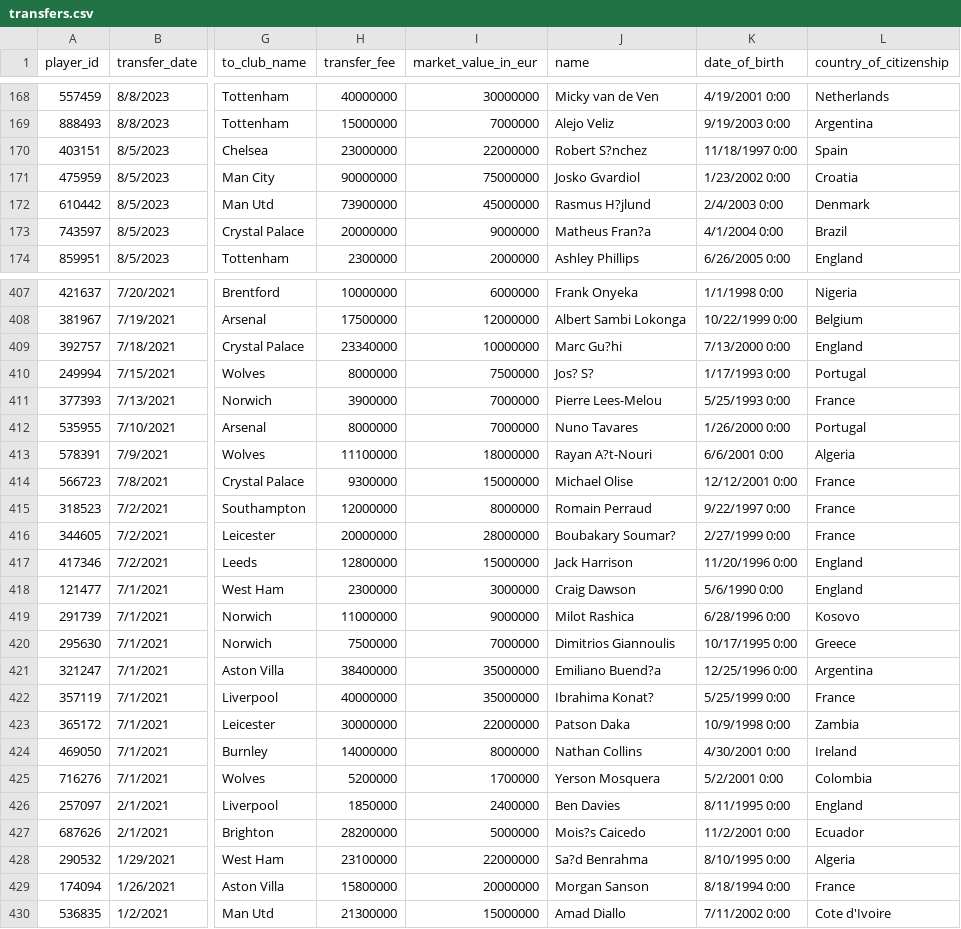
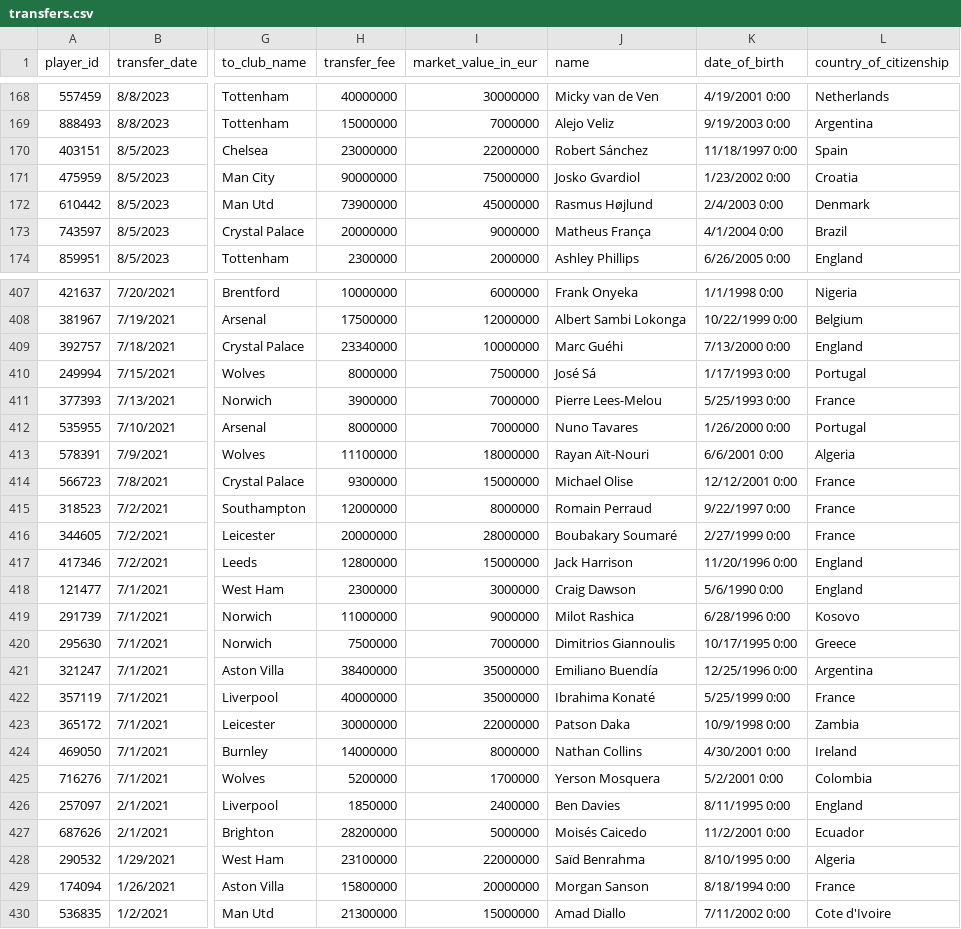
Before and after one commit to zlpkhr/pous, a CSV file: transfers.csv, drawn as a sheet; only a part is shown, gaps mark what is left out; the diff covers the shown part only; the diff names each change by its address in the sheet, - before the commit and + after, or states it on an @@ line.

```diff
--- a/transfers.csv
+++ b/transfers.csv
-J170 (name): Robert S?nchez
+J170 (name): Robert Sánchez
-J172 (name): Rasmus H?jlund
+J172 (name): Rasmus Højlund
-J173 (name): Matheus Fran?a
+J173 (name): Matheus França
-J409 (name): Marc Gu?hi
+J409 (name): Marc Guéhi
-J410 (name): Jos? S?
+J410 (name): José Sá
-J413 (name): Rayan A?t-Nouri
+J413 (name): Rayan Aït-Nouri
-J416 (name): Boubakary Soumar?
+J416 (name): Boubakary Soumaré
-J421 (name): Emiliano Buend?a
+J421 (name): Emiliano Buendía
-J422 (name): Ibrahima Konat?
+J422 (name): Ibrahima Konaté
-J427 (name): Mois?s Caicedo
+J427 (name): Moisés Caicedo
-J428 (name): Sa?d Benrahma
+J428 (name): Saïd Benrahma
```
Also changed, not shown: 92 edited cells elsewhere in this file.
